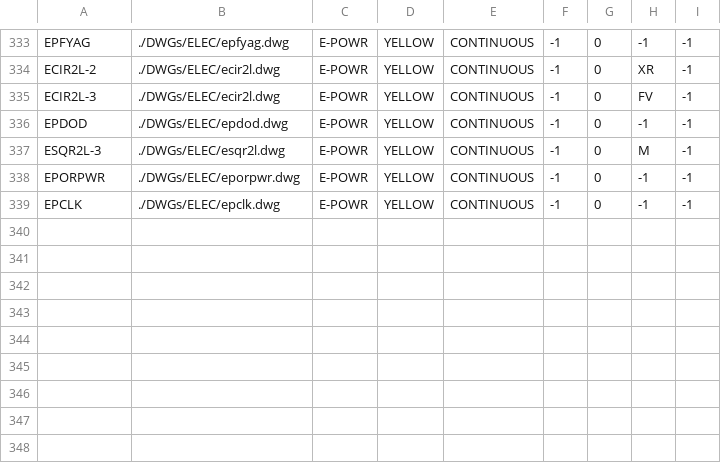
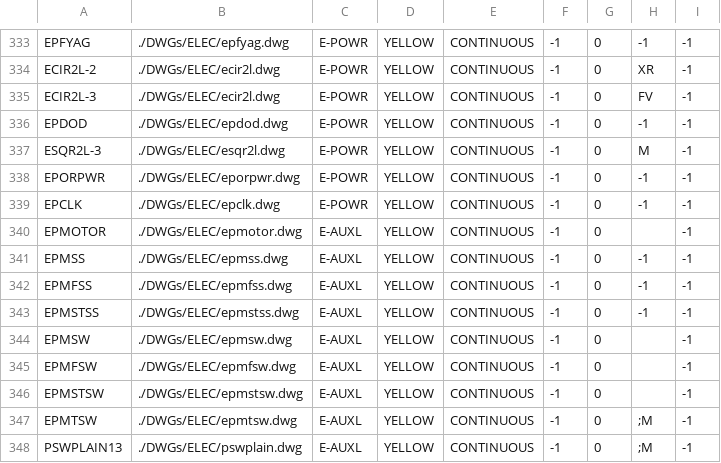
Before and after one commit to daniel-centore/cencad, a CSV file: dwgdata.csv, drawn as a sheet; only a part is shown, gaps mark what is left out; the diff names each change by its address in the sheet, - before the commit and + after, or states it on an @@ line.

```diff
--- a/dwgdata.csv
+++ b/dwgdata.csv
+row 340: EPMOTOR | ./DWGs/ELEC/epmotor.dwg | E-AUXL | YELLOW | CONTINUOUS | -1 | 0 |  | -1
+row 341: EPMSS | ./DWGs/ELEC/epmss.dwg | E-AUXL | YELLOW | CONTINUOUS | -1 | 0 | -1 | -1
+row 342: EPMFSS | ./DWGs/ELEC/epmfss.dwg | E-AUXL | YELLOW | CONTINUOUS | -1 | 0 | -1 | -1
+row 343: EPMSTSS | ./DWGs/ELEC/epmstss.dwg | E-AUXL | YELLOW | CONTINUOUS | -1 | 0 | -1 | -1
+row 344: EPMSW | ./DWGs/ELEC/epmsw.dwg | E-AUXL | YELLOW | CONTINUOUS | -1 | 0 |  | -1
+row 345: EPMFSW | ./DWGs/ELEC/epmfsw.dwg | E-AUXL | YELLOW | CONTINUOUS | -1 | 0 |  | -1
+row 346: EPMSTSW | ./DWGs/ELEC/epmstsw.dwg | E-AUXL | YELLOW | CONTINUOUS | -1 | 0 |  | -1
+row 347: EPMTSW | ./DWGs/ELEC/epmtsw.dwg | E-AUXL | YELLOW | CONTINUOUS | -1 | 0 | ;M | -1
+row 348: PSWPLAIN13 | ./DWGs/ELEC/pswplain.dwg | E-AUXL | YELLOW | CONTINUOUS | -1 | 0 | ;M | -1
```
Also changed, not shown: 1 other file.
